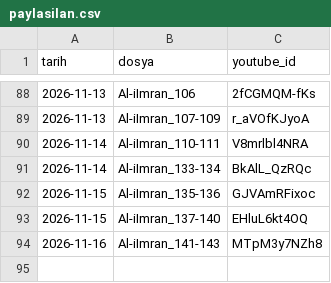
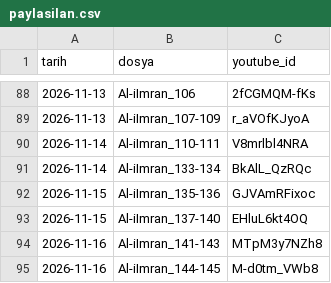
Before and after one commit to mehm24et35/kuran-shorts, a CSV file: paylasilan.csv, drawn as a sheet; only a part is shown, gaps mark what is left out; the diff names each change by its address in the sheet, - before the commit and + after, or states it on an @@ line.

```diff
--- a/paylasilan.csv
+++ b/paylasilan.csv
+row 95: 2026-11-16 | Al-iImran_144-145 | M-d0tm_VWb8
```
Also changed, not shown: 1 other file.
